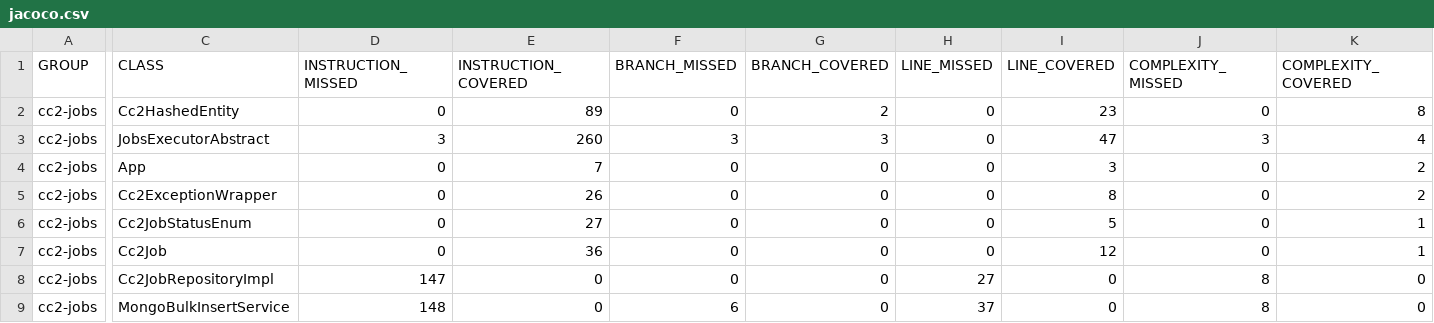
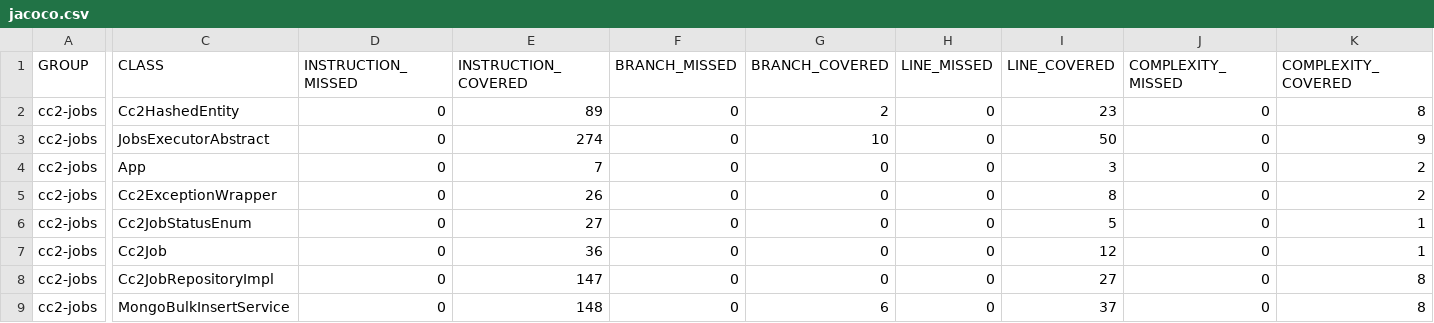
Before and after one commit to 239547OV/cc2_startup_apps, a CSV file: libs/cc2-jobs/target/site/jacoco/jacoco.csv, drawn as a sheet; only a part is shown, gaps mark what is left out; the diff covers the shown part only; the diff names each change by its address in the sheet, - before the commit and + after, or states it on an @@ line.

```diff
--- a/libs/cc2-jobs/target/site/jacoco/jacoco.csv
+++ b/libs/cc2-jobs/target/site/jacoco/jacoco.csv
-D3 (INSTRUCTION_MISSED): 3
+D3 (INSTRUCTION_MISSED): 0
-E3 (INSTRUCTION_COVERED): 260
+E3 (INSTRUCTION_COVERED): 274
-F3 (BRANCH_MISSED): 3
+F3 (BRANCH_MISSED): 0
-G3 (BRANCH_COVERED): 3
+G3 (BRANCH_COVERED): 10
-I3 (LINE_COVERED): 47
+I3 (LINE_COVERED): 50
-J3 (COMPLEXITY_MISSED): 3
+J3 (COMPLEXITY_MISSED): 0
-K3 (COMPLEXITY_COVERED): 4
+K3 (COMPLEXITY_COVERED): 9
-D8 (INSTRUCTION_MISSED): 147
+D8 (INSTRUCTION_MISSED): 0
-E8 (INSTRUCTION_COVERED): 0
+E8 (INSTRUCTION_COVERED): 147
-H8 (LINE_MISSED): 27
+H8 (LINE_MISSED): 0
-I8 (LINE_COVERED): 0
+I8 (LINE_COVERED): 27
-J8:J9 (COMPLEXITY_MISSED): 8
+J8:J9 (COMPLEXITY_MISSED): 0
-K8:K9 (COMPLEXITY_COVERED): 0
+K8:K9 (COMPLEXITY_COVERED): 8
-D9 (INSTRUCTION_MISSED): 148
+D9 (INSTRUCTION_MISSED): 0
-E9 (INSTRUCTION_COVERED): 0
+E9 (INSTRUCTION_COVERED): 148
-F9 (BRANCH_MISSED): 6
+F9 (BRANCH_MISSED): 0
-G9 (BRANCH_COVERED): 0
+G9 (BRANCH_COVERED): 6
-H9 (LINE_MISSED): 37
+H9 (LINE_MISSED): 0
-I9 (LINE_COVERED): 0
+I9 (LINE_COVERED): 37
```
Also changed, not shown: 4 edited cells elsewhere in this file, 38 other files.
